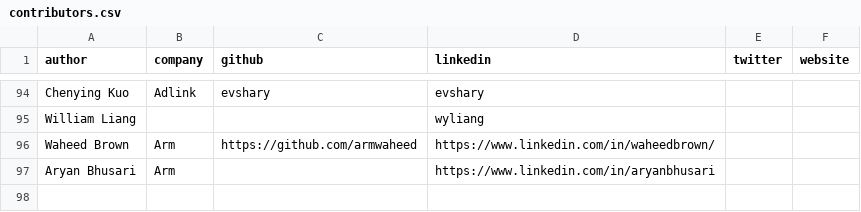
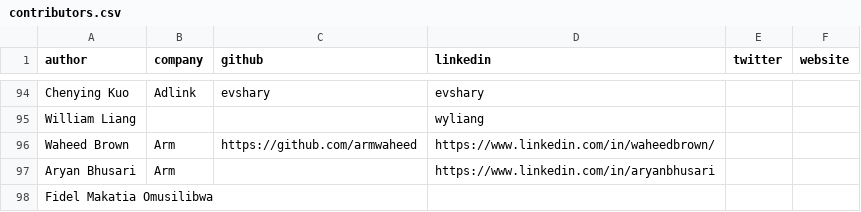
Before and after one commit to geremyCohen/arm-learning-paths, a CSV file: assets/contributors.csv, drawn as a sheet; only a part is shown, gaps mark what is left out; the diff names each change by its address in the sheet, - before the commit and + after, or states it on an @@ line.

Commit message:
Update contributors.csv

```diff
--- a/assets/contributors.csv
+++ b/assets/contributors.csv
+row 98: Fidel Makatia Omusilibwa
```
